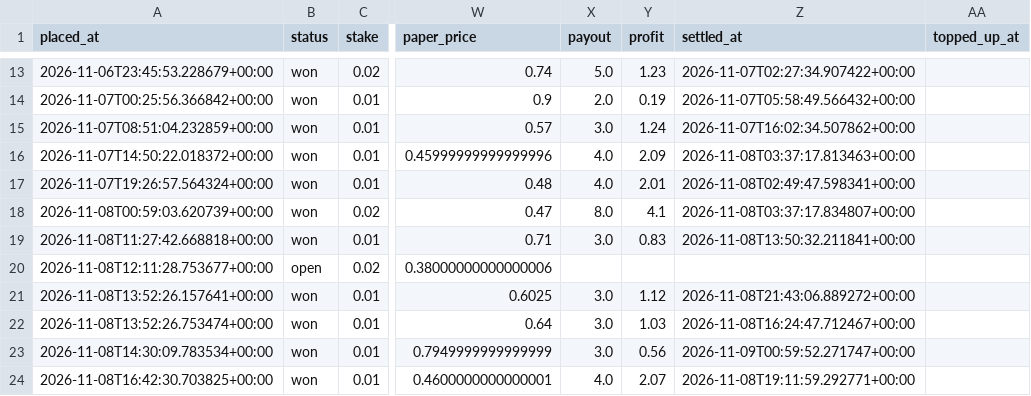
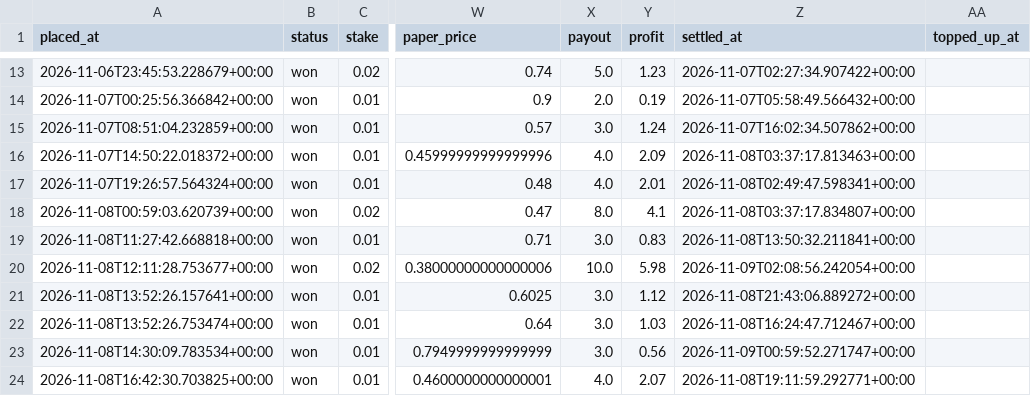
Before and after one commit to bhooder/Polymarket, a CSV file: live_trades.csv, drawn as a sheet; only a part is shown, gaps mark what is left out; the diff names each change by its address in the sheet, - before the commit and + after, or states it on an @@ line.

```diff
--- a/live_trades.csv
+++ b/live_trades.csv
-B20 (status): open
+B20 (status): won
-X20 (payout): (empty)
+X20 (payout): 10.0
-Y20 (profit): (empty)
+Y20 (profit): 5.98
-Z20 (settled_at): (empty)
+Z20 (settled_at): 2026-11-09T02:08:56.242054+00:00
```
Also changed, not shown: paper_trades.csv, paper_trades_b.csv, 8 other files.
